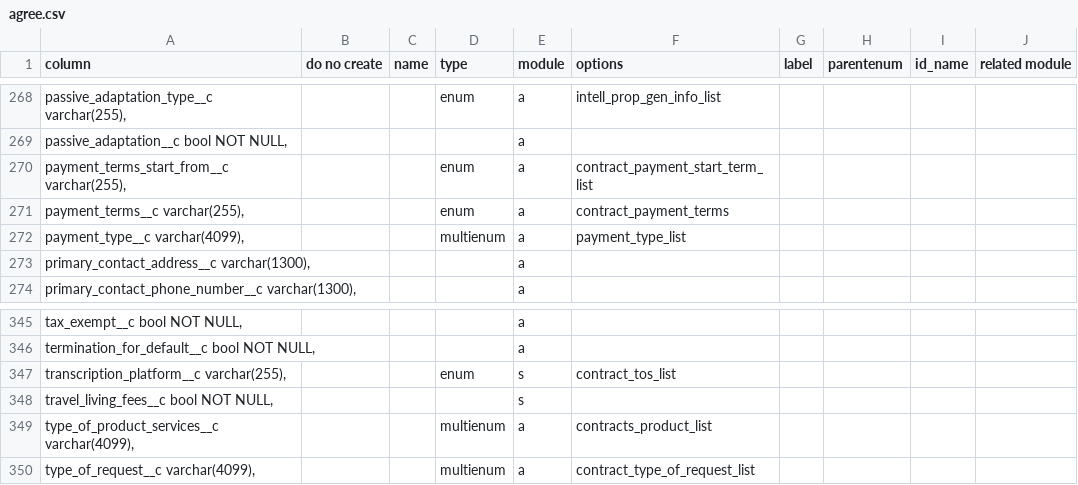
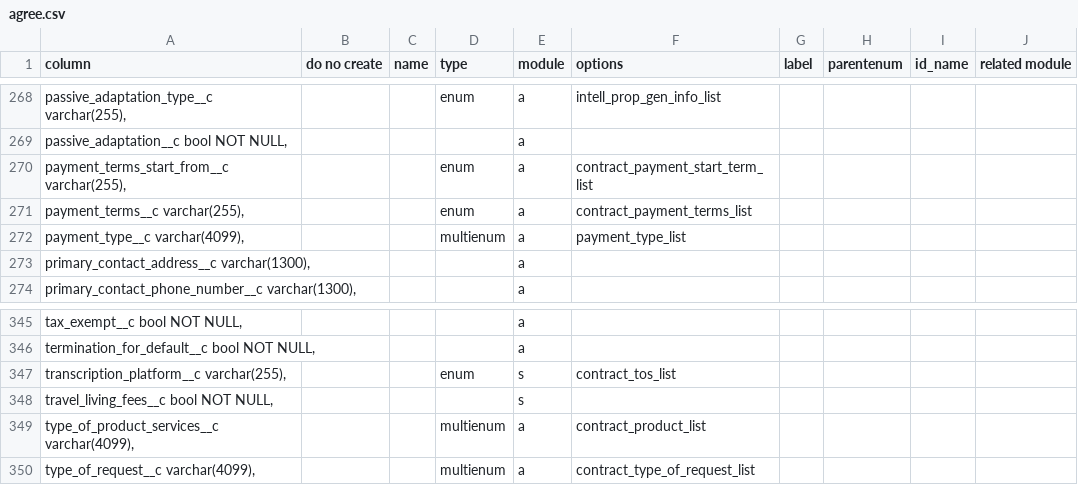
Before and after one commit to stew2714/SuiteCRM, a CSV file: custom/include/AgreementFieldImport/agree.csv, drawn as a sheet; only a part is shown, gaps mark what is left out.

```diff
--- a/custom/include/AgreementFieldImport/agree.csv
+++ b/custom/include/AgreementFieldImport/agree.csv
@@ -270,3 +270,3 @@ column,do no create,name,type,module,options,label,parentenum,id_name,related mo
 "   payment_terms_start_from__c varchar(255),",,,enum,a,contract_payment_start_term_list,,,,
-"   payment_terms__c varchar(255),",,,enum,a,contract_payment_terms,,,,
+"   payment_terms__c varchar(255),",,,enum,a,contract_payment_terms_list,,,,
 "   payment_type__c varchar(4099),",,,multienum,a,payment_type_list,,,,
@@ -348,3 +348,3 @@ column,do no create,name,type,module,options,label,parentenum,id_name,related mo
 "   travel_living_fees__c bool NOT NULL,",,,,s,,,,,
-"   type_of_product_services__c varchar(4099),",,,multienum,a,contracts_product_list,,,,
+"   type_of_product_services__c varchar(4099),",,,multienum,a,contract_product_list,,,,
 "   type_of_request__c varchar(4099),",,,multienum,a,contract_type_of_request_list,,,,
```
Also changed, not shown: 47 other files.
